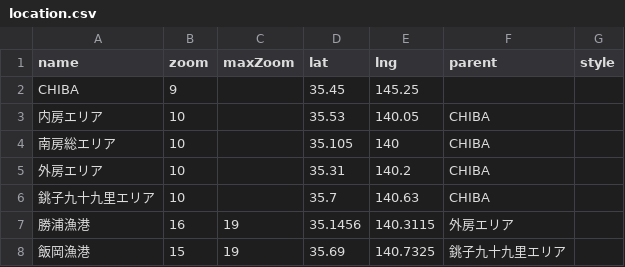
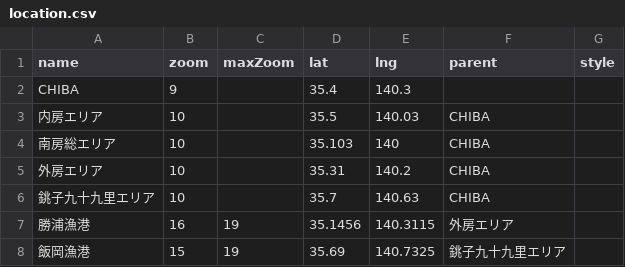
Before and after one commit to 4476barebare/MAP-, a CSV file: data/location.csv, drawn as a sheet.

Commit message:
Add files via upload

```diff
--- a/data/location.csv
+++ b/data/location.csv
@@ -1,5 +1,5 @@
 name,zoom,maxZoom,lat,lng,parent,style
-CHIBA,9,,35.45,145.25,,
-内房エリア,10,,35.53,140.05,CHIBA,
-南房総エリア,10,,35.105,140,CHIBA,
+CHIBA,9,,35.4,140.3,,
+内房エリア,10,,35.5,140.03,CHIBA,
+南房総エリア,10,,35.103,140,CHIBA,
 外房エリア,10,,35.31,140.2,CHIBA,
```
